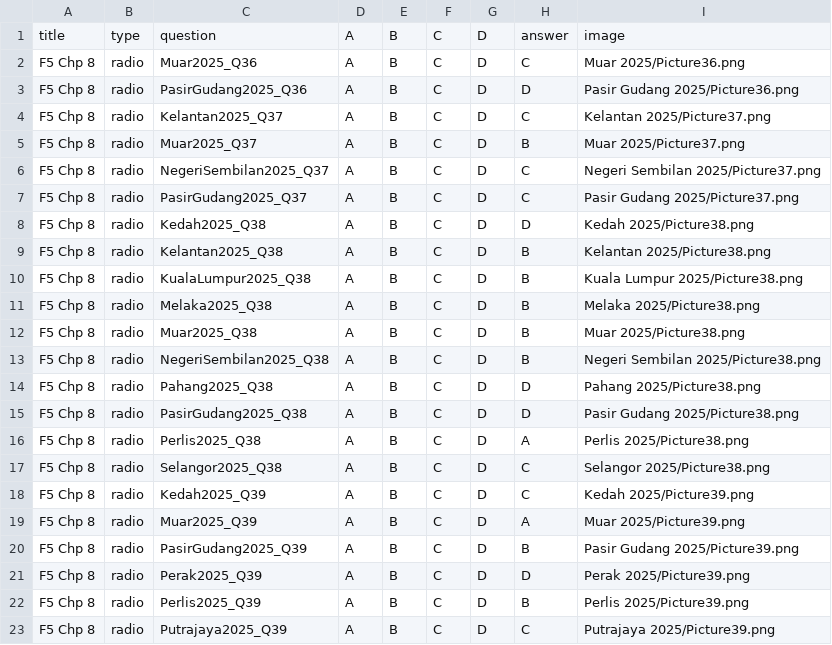
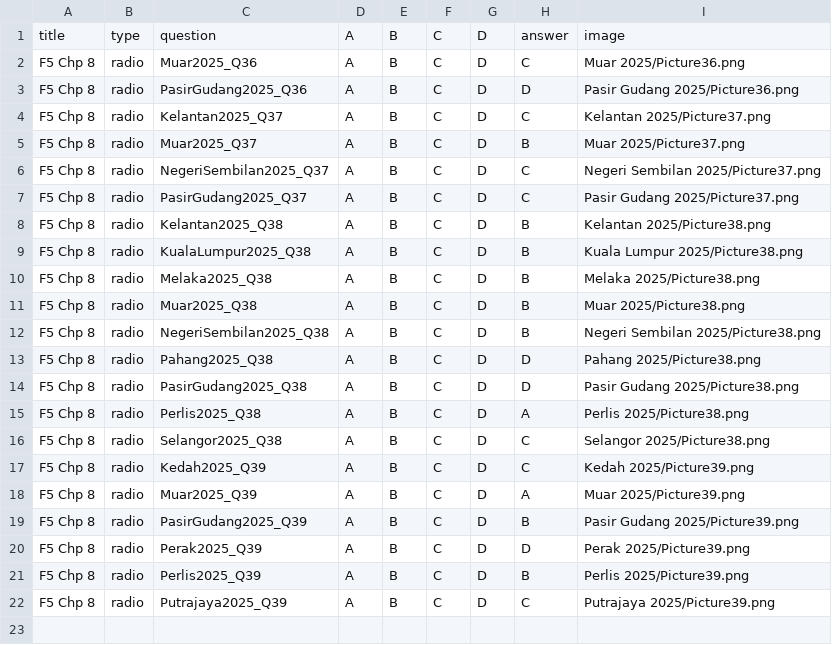
Before and after one commit to nobody0619/SPM-SC, a CSV file: 2025/2025 F5 Chp 8.csv, drawn as a sheet.

```diff
--- a/2025/2025 F5 Chp 8.csv
+++ b/2025/2025 F5 Chp 8.csv
@@ -7,3 +7,2 @@ F5 Chp 8,radio,NegeriSembilan2025_Q37,A,B,C,D,C,Negeri Sembilan 2025/Picture37.p
 F5 Chp 8,radio,PasirGudang2025_Q37,A,B,C,D,C,Pasir Gudang 2025/Picture37.png
-F5 Chp 8,radio,Kedah2025_Q38,A,B,C,D,D,Kedah 2025/Picture38.png
 F5 Chp 8,radio,Kelantan2025_Q38,A,B,C,D,B,Kelantan 2025/Picture38.png
```
Also changed, not shown: 2025/2025 F5 Chp 7.csv.
